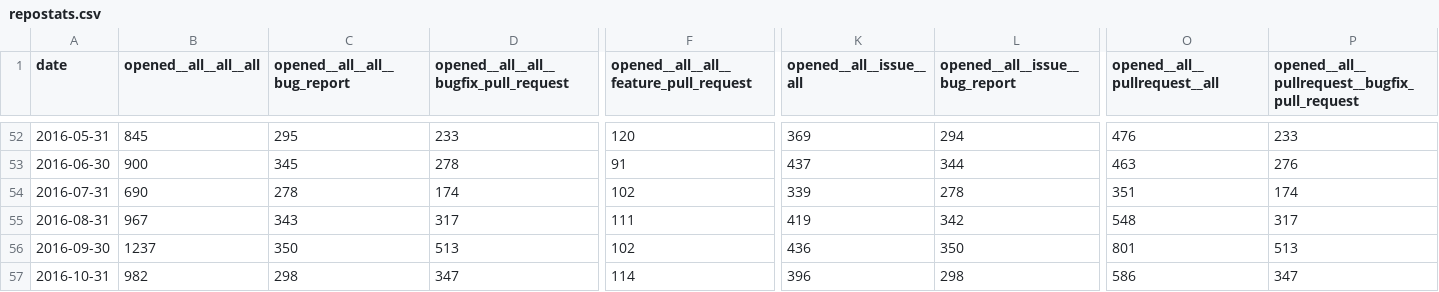
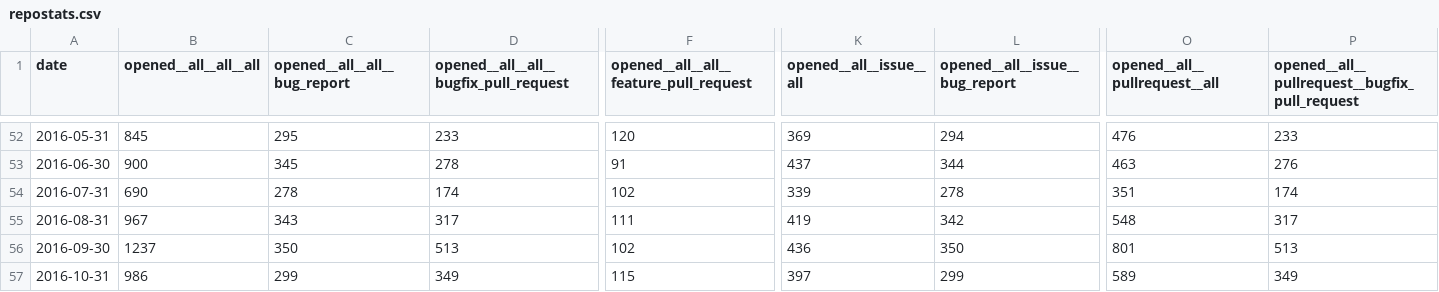
Before and after one commit to jctanner/jctanner.github.io, a CSV file: ansible/stats/repostats.csv, drawn as a sheet; only a part is shown, gaps mark what is left out; the diff covers the shown part only; the diff names each change by its address in the sheet, - before the commit and + after, or states it on an @@ line.

```diff
--- a/ansible/stats/repostats.csv
+++ b/ansible/stats/repostats.csv
-B57 (opened__all__all__all): 982
+B57 (opened__all__all__all): 986
-C57 (opened__all__all__bug_report): 298
+C57 (opened__all__all__bug_report): 299
-D57: 347
+D57: 349
-F57: 114
+F57: 115
-K57 (opened__all__issue__all): 396
+K57 (opened__all__issue__all): 397
-L57 (opened__all__issue__bug_report): 298
+L57 (opened__all__issue__bug_report): 299
-O57 (opened__all__pullrequest__all): 586
+O57 (opened__all__pullrequest__all): 589
-P57: 347
+P57: 349
```
Also changed, not shown: 64 edited cells elsewhere in this file, ansible/open/issue_data.csv, 23 other files.
